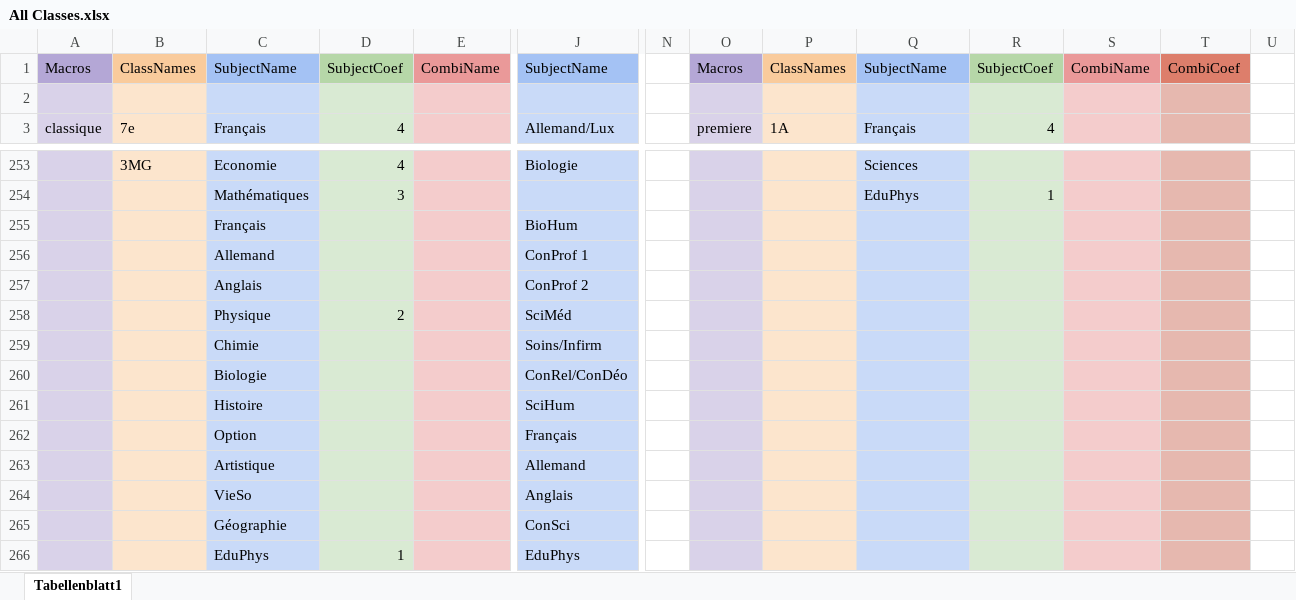
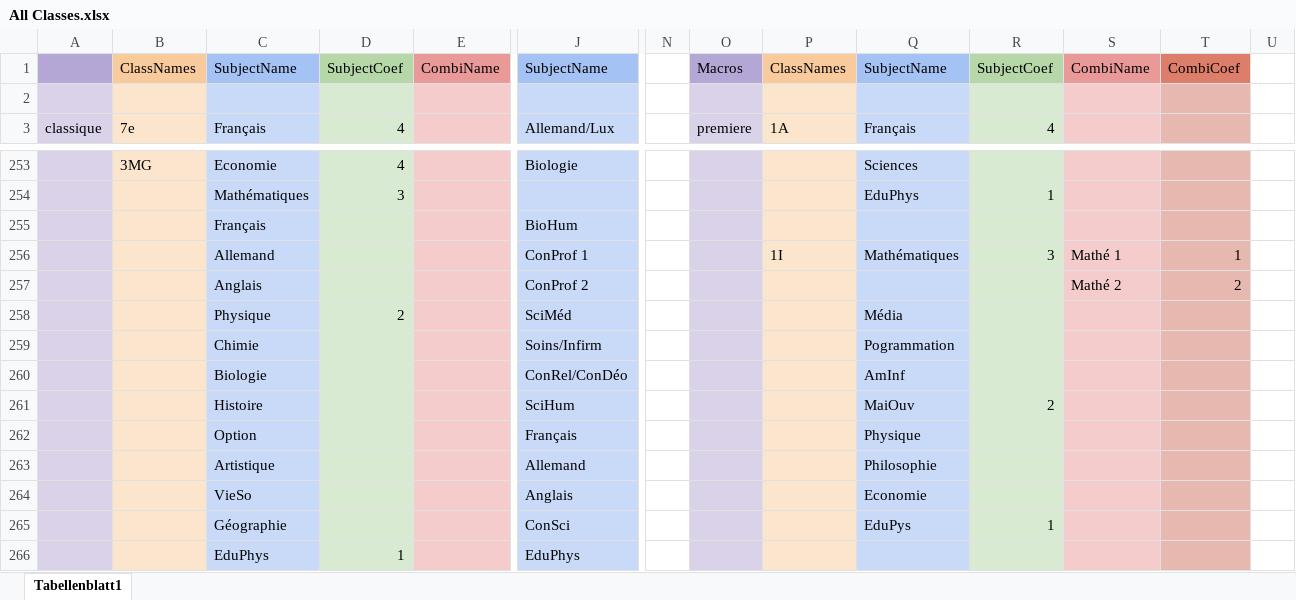
Before and after one commit to Krecharles/Datz, an Excel workbook: assets/All Classes.xlsx, sheet Tabellenblatt1, drawn as a sheet; only a part is shown, gaps mark what is left out; values as stored, in another font and other column widths than the file's, no borders; charts and pictures not drawn; removed rows and columns are numbered as before the commit, all else as after; rows hold the shown columns only; the diff covers the shown part only; the diff names each change by its address in the sheet, - before the commit and + after, or states it on an @@ line.

```diff
--- a/assets/All Classes.xlsx (sheet Tabellenblatt1)
+++ b/assets/All Classes.xlsx (sheet Tabellenblatt1)
-A1: Macros
+A1: (empty)
-row 256:  |  | Allemand |  |  | ConProf 1
-row 257:  |  | Anglais |  |  | ConProf 2
+row 256:  |  | Allemand |  |  | ConProf 1 |  |  | 1I | Mathématiques | 3 | Mathé 1 | 1
+row 257:  |  | Anglais |  |  | ConProf 2 |  |  |  |  |  | Mathé 2 | 2
-Q258: (empty)
+Q258: Média
-Q259: (empty)
+Q259: Pogrammation
-Q260: (empty)
+Q260: AmInf
-Q261: (empty)
+Q261: MaiOuv
-R261: (empty)
+R261: 2
-Q262: (empty)
+Q262: Physique
-Q263: (empty)
+Q263: Philosophie
-Q264: (empty)
+Q264: Economie
-Q265: (empty)
+Q265: EduPys
-R265: (empty)
+R265: 1
```
Also changed, not shown: 27 added rows, 4 removed rows and 2 edited cells elsewhere in this sheet, 8 other files.
